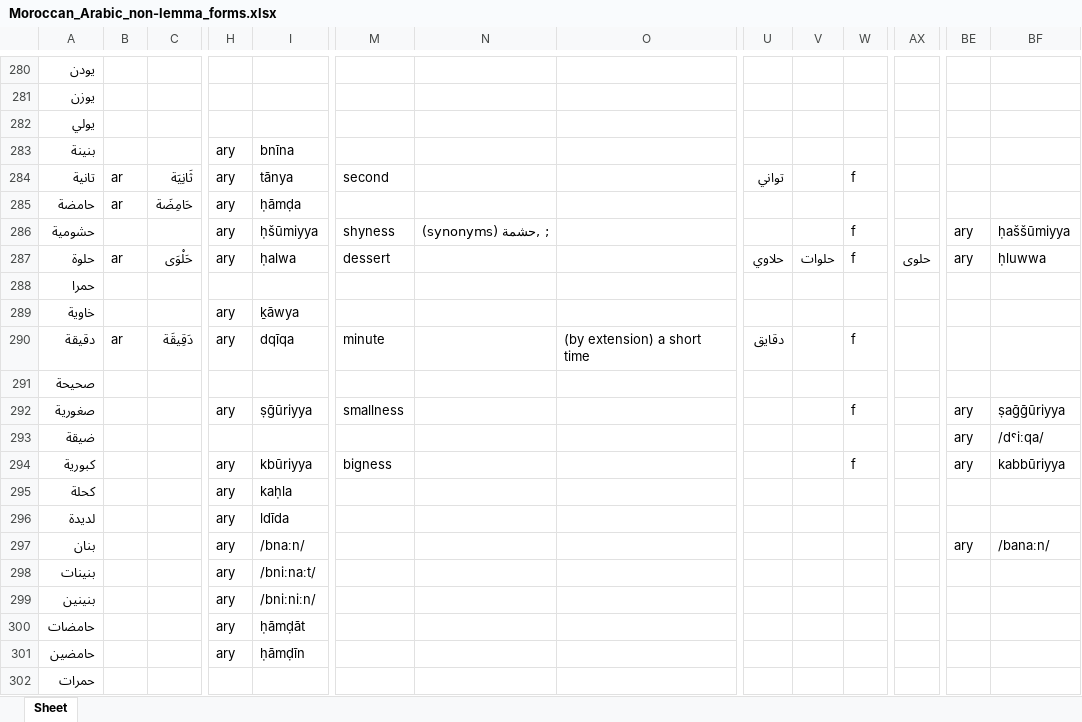
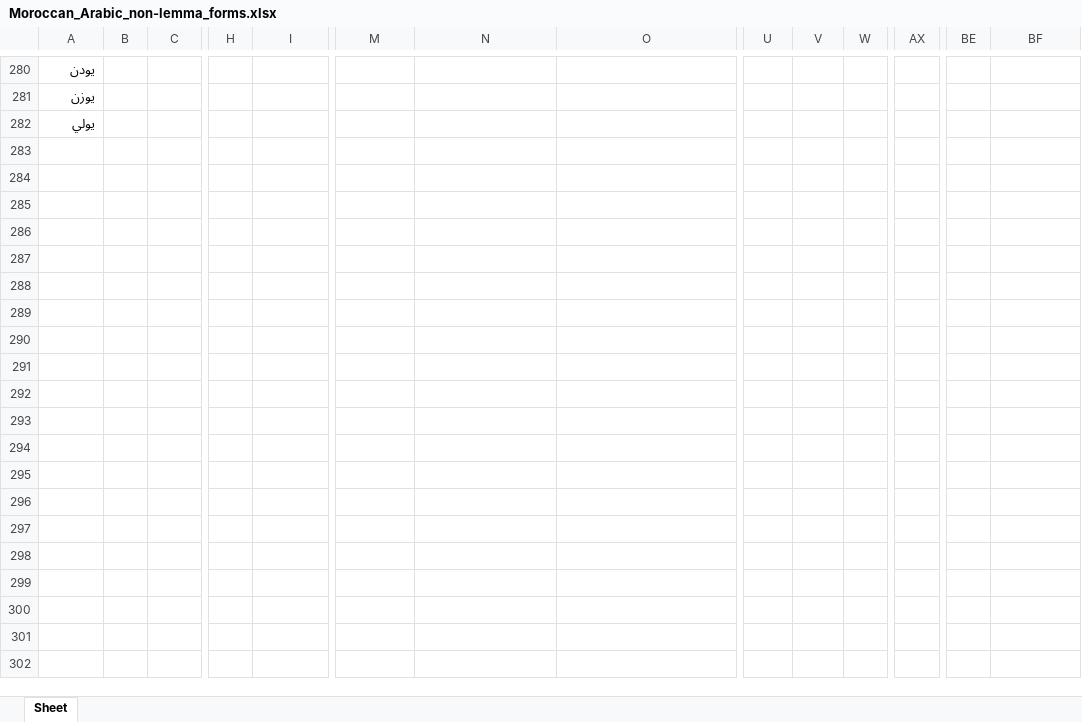
Before and after one commit to bonnjalal/ExportDarijaTerms, an Excel workbook: Moroccan_Arabic_non-lemma_forms.xlsx, sheet Sheet, drawn as a sheet; only a part is shown, gaps mark what is left out; values as stored, in another font and other column widths than the file's, no borders; rows hold the shown columns only; the diff covers the shown part only; the diff names each change by its address in the sheet, - before the commit and + after, or states it on an @@ line.

```diff
--- a/Moroccan_Arabic_non-lemma_forms.xlsx (sheet Sheet)
+++ b/Moroccan_Arabic_non-lemma_forms.xlsx (sheet Sheet)
-row 283: بنينة |  |  | ary | bnīna
-row 284: تانية | ar | ثَانِيَة | ary | tānya | second |  |  | تواني |  | f
-row 285: حامضة | ar | حَامِضَة | ary | ḥāmḍa
-row 286: حشومية |  |  | ary | ḥšūmiyya | shyness | (synonyms) حشمة, ; |  |  |  | f |  | ary | ḥaššūmiyya
-row 287: حلوة | ar | حَلْوَى | ary | ḥalwa | dessert |  |  | حلاوي | حلوات | f | حلوى | ary | ḥluwwa
-row 288: حمرا
-row 289: خاوية |  |  | ary | ḵāwya
-row 290: دقيقة | ar | دَقِيقَة | ary | dqīqa | minute |  | (by extension) a short time | دقايق |  | f
-row 291: صحيحة
-row 292: صغورية |  |  | ary | ṣḡūriyya | smallness |  |  |  |  | f |  | ary | ṣaḡḡūriyya
-row 293: ضيقة |  |  |  |  |  |  |  |  |  |  |  | ary | /dˤiːqa/
-row 294: كبورية |  |  | ary | kbūriyya | bigness |  |  |  |  | f |  | ary | kabbūriyya
-row 295: كحلة |  |  | ary | kaḥla
-row 296: لديدة |  |  | ary | ldīda
-row 297: بنان |  |  | ary | /bnaːn/ |  |  |  |  |  |  |  | ary | /banaːn/
-row 298: بنينات |  |  | ary | /bniːnaːt/
-row 299: بنينين |  |  | ary | /bniːniːn/
-row 300: حامضات |  |  | ary | ḥāmḍāt
-row 301: حامضين |  |  | ary | ḥāmḍīn
-row 302: حمرات
```
Also changed, not shown: 277 removed rows elsewhere in this sheet, 33 other files.
